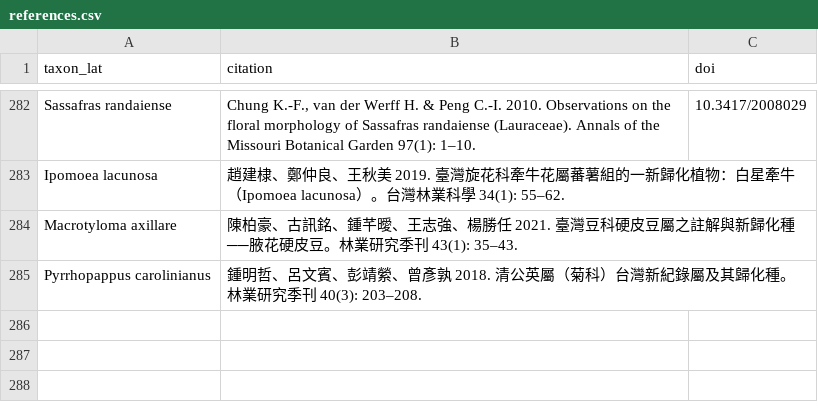
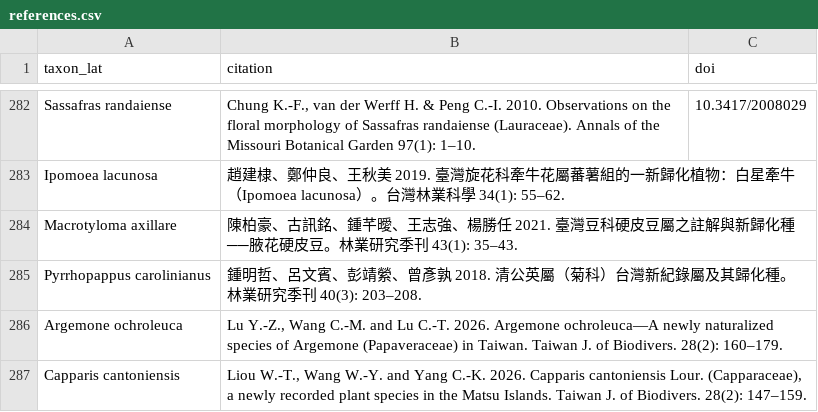
Before and after one commit to Bahamutzerox/taiwan-seed-plants, a CSV file: data/references.csv, drawn as a sheet; only a part is shown, gaps mark what is left out.

```diff
--- a/data/references.csv
+++ b/data/references.csv
@@ -285 +285,3 @@ Macrotyloma axillare,"陳柏豪、古訊銘、鍾芊曖、王志強、楊勝任
 Pyrrhopappus carolinianus,"鍾明哲、呂文賓、彭靖縈、曾彥孰 2018. 清公英屬（菊科）台灣新紀錄屬及其歸化種。林業研究季刊 40(3): 203–208.",
+Argemone ochroleuca,"Lu Y.-Z., Wang C.-M. and Lu C.-T. 2026. Argemone ochroleuca—A newly naturalized species of Argemone (Papaveraceae) in Taiwan. Taiwan J. of Biodivers. 28(2): 160–179.",
+Capparis cantoniensis,"Liou W.-T., Wang W.-Y. and Yang C.-K. 2026. Capparis cantoniensis Lour. (Capparaceae), a newly recorded plant species in the Matsu Islands. Taiwan J. of Biodivers. 28(2): 147–159.",
```
Also changed, not shown: data/species.csv, 1 other file.
